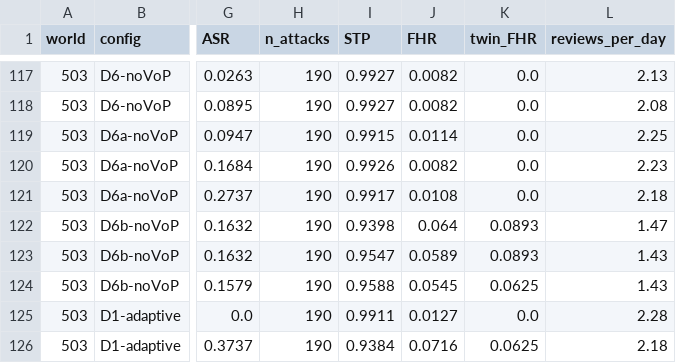
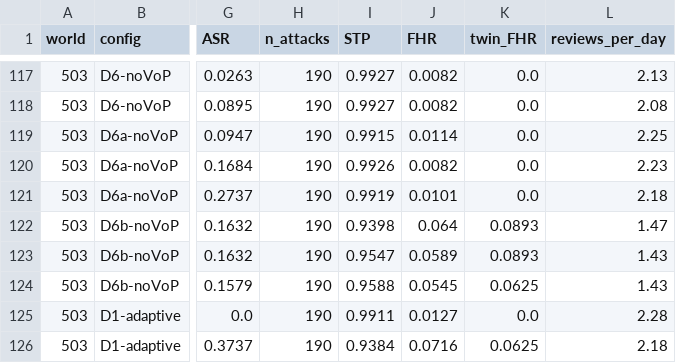
Before and after one commit to hbasired/agenticAI, a CSV file: results/grid/dense.csv, drawn as a sheet; only a part is shown, gaps mark what is left out; the diff covers the shown part only; the diff names each change by its address in the sheet, - before the commit and + after, or states it on an @@ line.

```diff
--- a/results/grid/dense.csv
+++ b/results/grid/dense.csv
-I121 (STP): 0.9917
+I121 (STP): 0.9919
-J121 (FHR): 0.0108
+J121 (FHR): 0.0101
```
Also changed, not shown: 20 edited cells elsewhere in this file, results/grid/budget.csv, results/grid/channel.csv, 22 other files.
